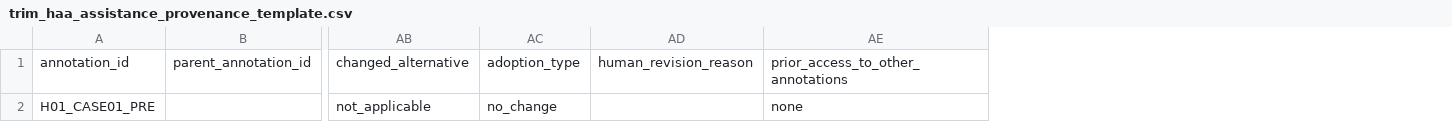
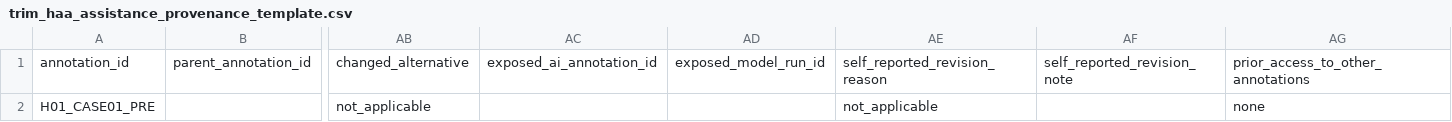
Before and after one commit to ZhijiWang/TRIM, a CSV file: data/trim_haa_assistance_provenance_template.csv, drawn as a sheet; only a part is shown, gaps mark what is left out; removed rows and columns are numbered as before the commit, all else as after; the diff names each change by its address in the sheet, - before the commit and + after, or states it on an @@ line.

Commit message:
Harden TRIM-HAA exposure and locking

```diff
--- a/data/trim_haa_assistance_provenance_template.csv
+++ b/data/trim_haa_assistance_provenance_template.csv
-column AC, rows 1-2: adoption_type | no_change
-column AD, row 1: human_revision_reason
+column AC, row 1: exposed_ai_annotation_id
+column AD, row 1: exposed_model_run_id
+column AE, rows 1-2: self_reported_revision_reason | not_applicable
+column AF, row 1: self_reported_revision_note
```
Also changed, not shown: 29 other files.
